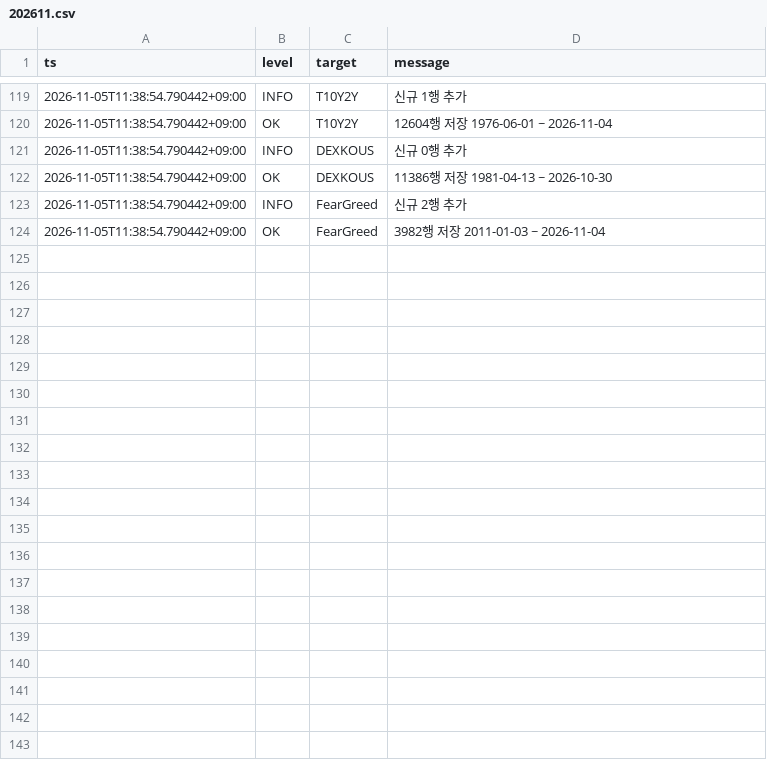
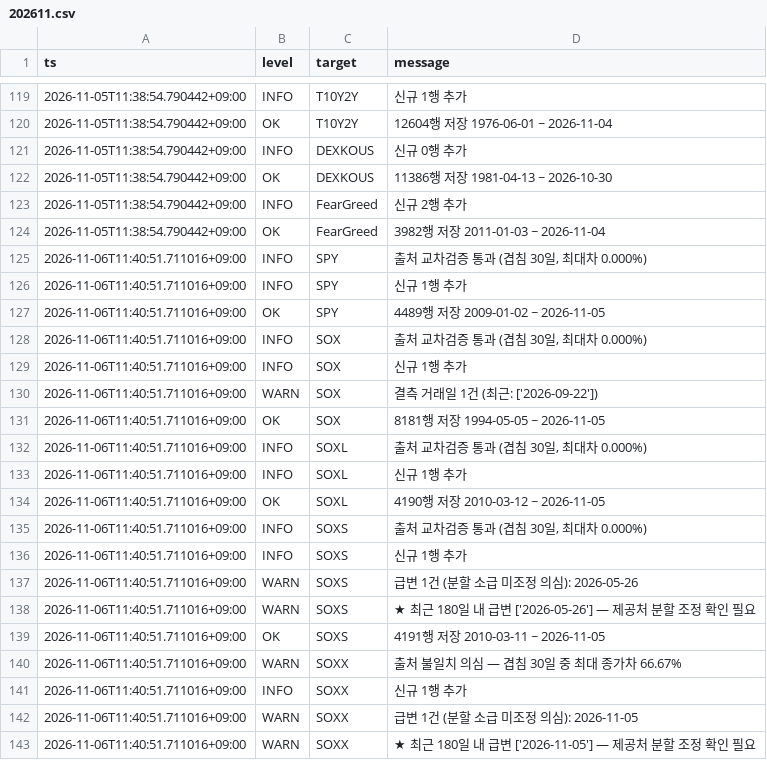
Before and after one commit to SANGMOLEE/soxl-data, a CSV file: logs/202611.csv, drawn as a sheet; only a part is shown, gaps mark what is left out; the diff covers the shown part only; the diff names each change by its address in the sheet, - before the commit and + after, or states it on an @@ line.

Commit message:
data: 2026-11-05 [WARN]

```diff
--- a/logs/202611.csv
+++ b/logs/202611.csv
+row 125: 2026-11-06T11:40:51.711016+09:00 | INFO | SPY | 출처 교차검증 통과 (겹침 30일, 최대차 0.000%)
+row 126: 2026-11-06T11:40:51.711016+09:00 | INFO | SPY | 신규 1행 추가
+row 127: 2026-11-06T11:40:51.711016+09:00 | OK | SPY | 4489행 저장 2009-01-02 ~ 2026-11-05
+row 128: 2026-11-06T11:40:51.711016+09:00 | INFO | SOX | 출처 교차검증 통과 (겹침 30일, 최대차 0.000%)
+row 129: 2026-11-06T11:40:51.711016+09:00 | INFO | SOX | 신규 1행 추가
+row 130: 2026-11-06T11:40:51.711016+09:00 | WARN | SOX | 결측 거래일 1건 (최근: ['2026-09-22'])
+row 131: 2026-11-06T11:40:51.711016+09:00 | OK | SOX | 8181행 저장 1994-05-05 ~ 2026-11-05
+row 132: 2026-11-06T11:40:51.711016+09:00 | INFO | SOXL | 출처 교차검증 통과 (겹침 30일, 최대차 0.000%)
+row 133: 2026-11-06T11:40:51.711016+09:00 | INFO | SOXL | 신규 1행 추가
+row 134: 2026-11-06T11:40:51.711016+09:00 | OK | SOXL | 4190행 저장 2010-03-12 ~ 2026-11-05
+row 135: 2026-11-06T11:40:51.711016+09:00 | INFO | SOXS | 출처 교차검증 통과 (겹침 30일, 최대차 0.000%)
+row 136: 2026-11-06T11:40:51.711016+09:00 | INFO | SOXS | 신규 1행 추가
+row 137: 2026-11-06T11:40:51.711016+09:00 | WARN | SOXS | 급변 1건 (분할 소급 미조정 의심): 2026-05-26
+row 138: 2026-11-06T11:40:51.711016+09:00 | WARN | SOXS | ★ 최근 180일 내 급변 ['2026-05-26'] — 제공처 분할 조정 확인 필요
+row 139: 2026-11-06T11:40:51.711016+09:00 | OK | SOXS | 4191행 저장 2010-03-11 ~ 2026-11-05
+row 140: 2026-11-06T11:40:51.711016+09:00 | WARN | SOXX | 출처 불일치 의심 — 겹침 30일 중 최대 종가차 66.67%
+row 141: 2026-11-06T11:40:51.711016+09:00 | INFO | SOXX | 신규 1행 추가
+row 142: 2026-11-06T11:40:51.711016+09:00 | WARN | SOXX | 급변 1건 (분할 소급 미조정 의심): 2026-11-05
+row 143: 2026-11-06T11:40:51.711016+09:00 | WARN | SOXX | ★ 최근 180일 내 급변 ['2026-11-05'] — 제공처 분할 조정 확인 필요
```
Also changed, not shown: 24 added rows elsewhere in this file, data/prices/NVDA.csv, data/prices/QQQ.csv, 12 other files.
